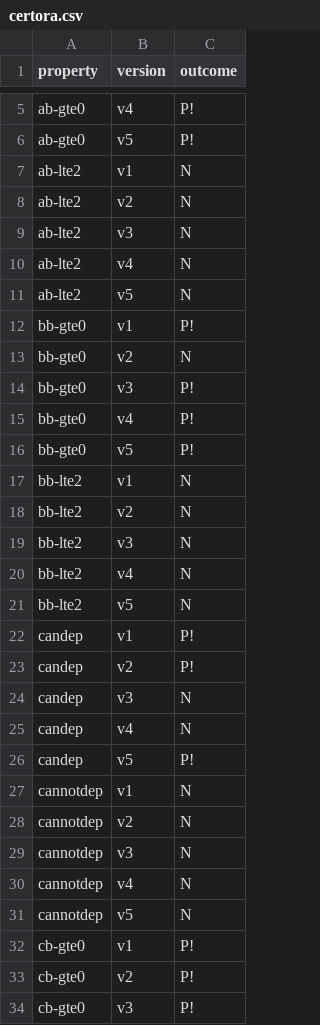
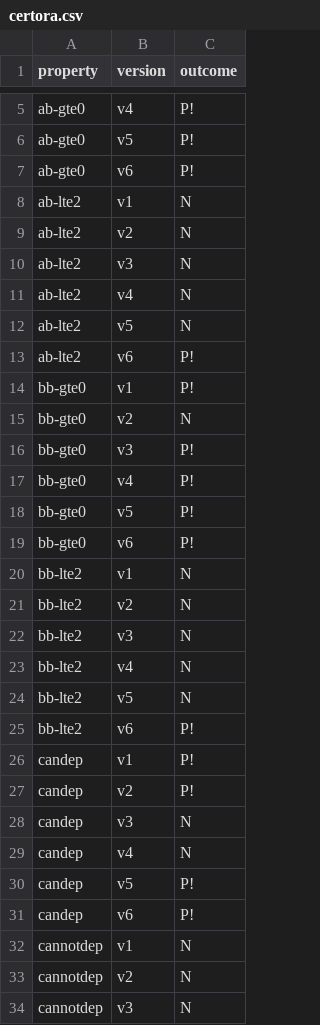
Before and after one commit to Eic17H/contracts-verification-benchmark, a CSV file: contracts/zerotoken_bet/certora.csv, drawn as a sheet; only a part is shown, gaps mark what is left out; the shorter side is filled out with more unchanged rows; the diff covers the shown part only; the diff names each change by its address in the sheet, - before the commit and + after, or states it on an @@ line.

```diff
--- a/contracts/zerotoken_bet/certora.csv
+++ b/contracts/zerotoken_bet/certora.csv
+row 7: ab-gte0 | v6 | P!
+row 13: ab-lte2 | v6 | P!
+row 19: bb-gte0 | v6 | P!
+row 25: bb-lte2 | v6 | P!
+row 31: candep | v6 | P!
```
Also changed, not shown: 3 added rows elsewhere in this file, contracts/zerotoken_bet/certora/out.csv, contracts/zerotoken_bet/ground-truth.csv, 4 other files.
